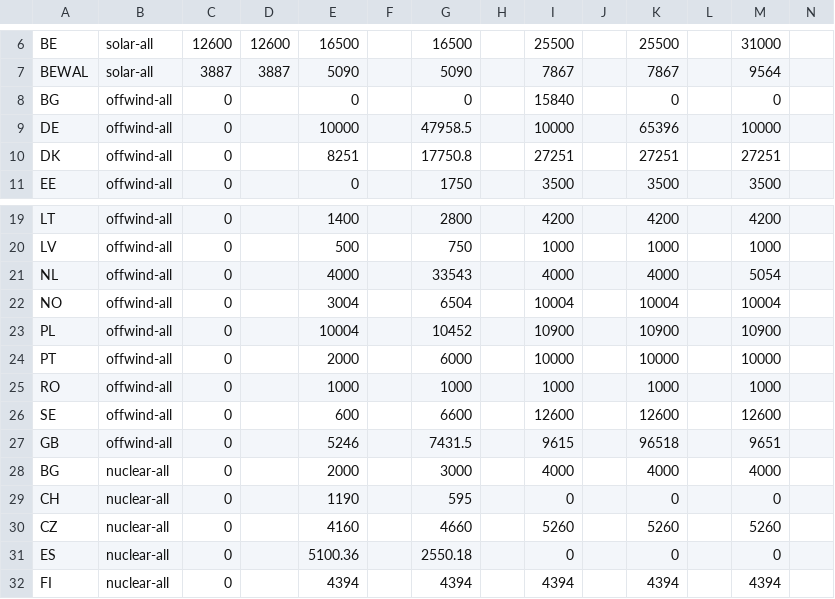
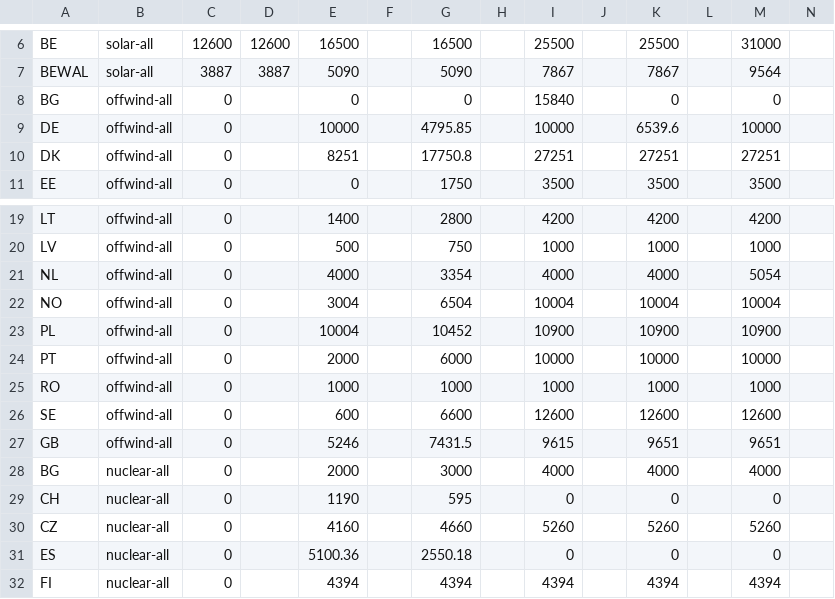
Before and after one commit to IntSusEnergySystems/pypsa-wal, a CSV file: data/walloon/agg_p_nom_minmax_base.csv, drawn as a sheet; only a part is shown, gaps mark what is left out.

```diff
--- a/data/walloon/agg_p_nom_minmax_base.csv
+++ b/data/walloon/agg_p_nom_minmax_base.csv
@@ -8,3 +8,3 @@ BEWAL,solar-all,3887,3887,5090,,5090,,7867,,7867,,9564,
 BG,offwind-all,0,,0,,0,,15840,,0,,0,
-DE,offwind-all,0,,10000,,47958.5,,10000,,65396,,10000,
+DE,offwind-all,0,,10000,,4795.85,,10000,,6539.6,,10000,
 DK,offwind-all,0,,8251,,17750.8,,27251,,27251,,27251,
@@ -20,3 +20,3 @@ LT,offwind-all,0,,1400,,2800,,4200,,4200,,4200,
 LV,offwind-all,0,,500,,750,,1000,,1000,,1000,
-NL,offwind-all,0,,4000,,33543,,4000,,4000,,5054,
+NL,offwind-all,0,,4000,,3354,,4000,,4000,,5054,
 NO,offwind-all,0,,3004,,6504,,10004,,10004,,10004,
@@ -26,3 +26,3 @@ RO,offwind-all,0,,1000,,1000,,1000,,1000,,1000,
 SE,offwind-all,0,,600,,6600,,12600,,12600,,12600,
-GB,offwind-all,0,,5246,,7431.5,,9615,,96518,,9651,
+GB,offwind-all,0,,5246,,7431.5,,9615,,9651,,9651,
 BG,nuclear-all,0,,2000,,3000,,4000,,4000,,4000,
```
Also changed, not shown: data/walloon/agg_p_nom_minmax_corrige.csv, data/walloon/agg_p_nom_minmax_demande_haute.csv, 3 other files.
